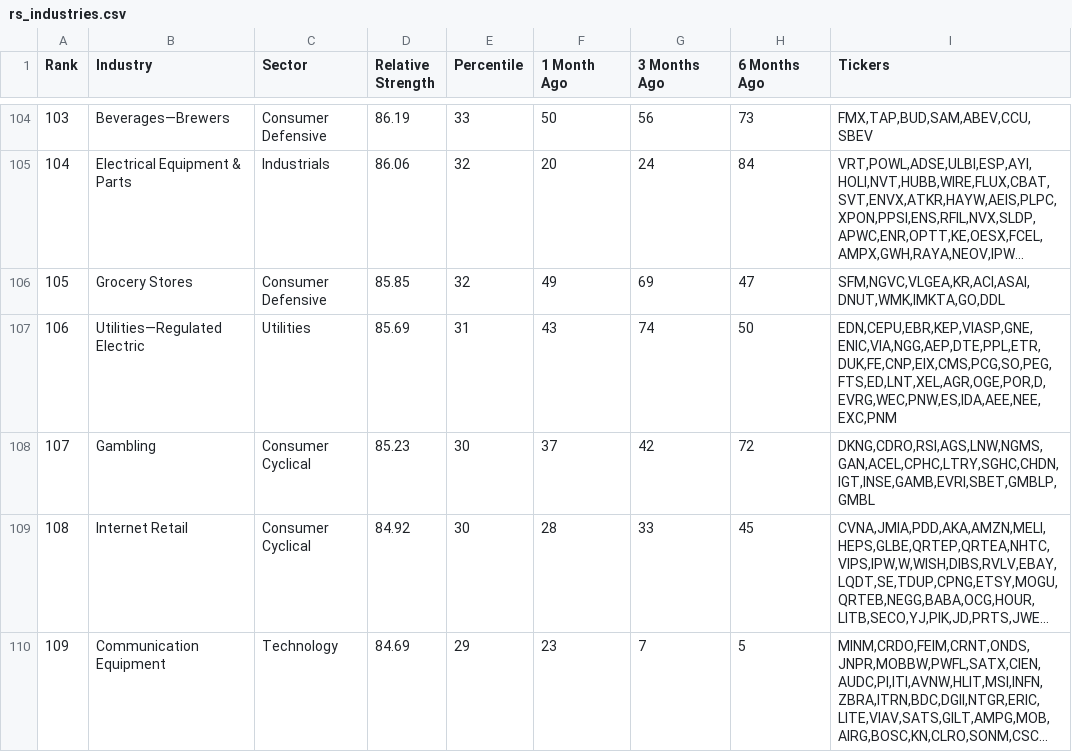
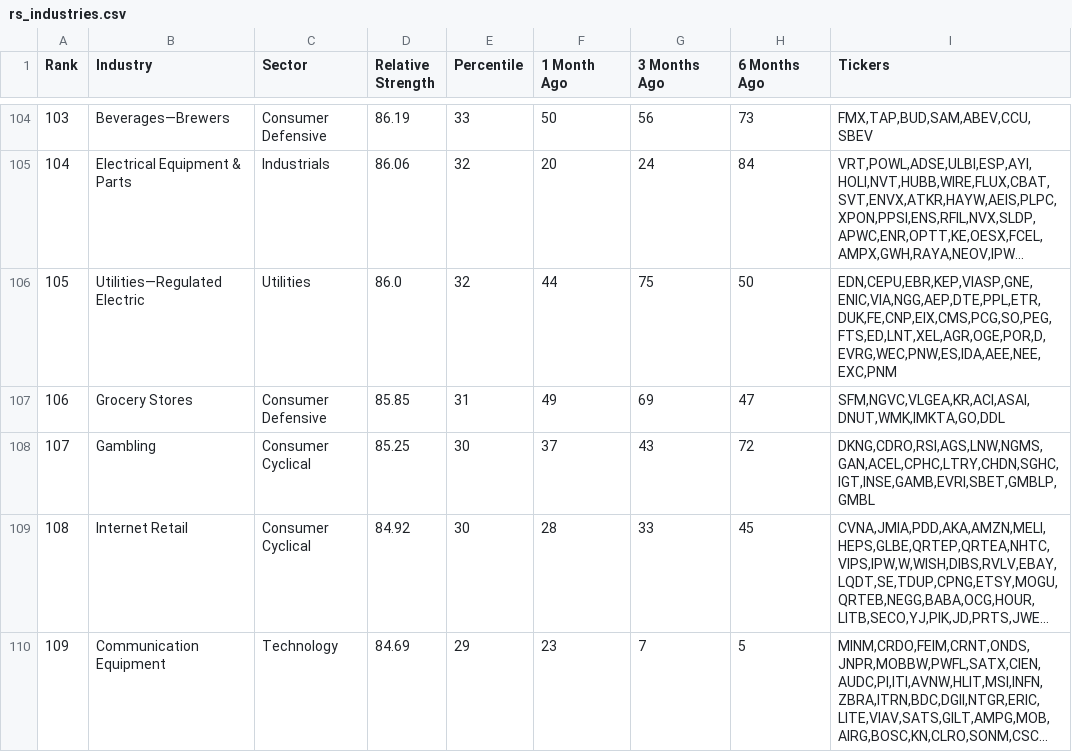
Before and after one commit to maximbelyayev/rs-log, a CSV file: output/rs_industries.csv, drawn as a sheet; only a part is shown, gaps mark what is left out; long unchanged cells end in …; the diff covers the shown part only; the diff names each change by its address in the sheet, - before the commit and + after, or states it on an @@ line.

```diff
--- a/output/rs_industries.csv
+++ b/output/rs_industries.csv
-B106 (Industry): Grocery Stores
+B106 (Industry): Utilities—Regulated Electric
-C106 (Sector): Consumer Defensive
+C106 (Sector): Utilities
-D106 (Relative Strength): 85.85
+D106 (Relative Strength): 86.0
-F106 (1 Month Ago): 49
+F106 (1 Month Ago): 44
-G106 (3 Months Ago): 69
+G106 (3 Months Ago): 75
-H106 (6 Months Ago): 47
+H106 (6 Months Ago): 50
-I106 (Tickers): SFM,NGVC,VLGEA,KR,ACI,ASAI,DNUT,WMK,IMKTA,GO,DDL
+I106 (Tickers): EDN,CEPU,EBR,KEP,VIASP,GNE,ENIC,VIA,NGG,AEP,DTE,PPL,ETR,DUK,FE,CNP,EIX,CMS,PCG,SO,PEG,FTS,ED,LNT,XEL,AGR,OGE,POR,D,EVRG,WEC,PNW,ES,IDA,AEE,NEE,EXC,PNM
-B107 (Industry): Utilities—Regulated Electric
+B107 (Industry): Grocery Stores
-C107 (Sector): Utilities
+C107 (Sector): Consumer Defensive
-D107 (Relative Strength): 85.69
+D107 (Relative Strength): 85.85
-F107 (1 Month Ago): 43
+F107 (1 Month Ago): 49
-G107 (3 Months Ago): 74
+G107 (3 Months Ago): 69
-H107 (6 Months Ago): 50
+H107 (6 Months Ago): 47
-I107 (Tickers): EDN,CEPU,EBR,KEP,VIASP,GNE,ENIC,VIA,NGG,AEP,DTE,PPL,ETR,DUK,FE,CNP,EIX,CMS,PCG,SO,PEG,FTS,ED,LNT,XEL,AGR,OGE,POR,D,EVRG,WEC,PNW,ES,IDA,AEE,NEE,EXC,PNM
+I107 (Tickers): SFM,NGVC,VLGEA,KR,ACI,ASAI,DNUT,WMK,IMKTA,GO,DDL
-D108 (Relative Strength): 85.23
+D108 (Relative Strength): 85.25
-G108 (3 Months Ago): 42
+G108 (3 Months Ago): 43
-I108 (Tickers): DKNG,CDRO,RSI,AGS,LNW,NGMS,GAN,ACEL,CPHC,LTRY,SGHC,CHDN,IGT,INSE,GAMB,EVRI,SBET,GMBLP,GMBL
+I108 (Tickers): DKNG,CDRO,RSI,AGS,LNW,NGMS,GAN,ACEL,CPHC,LTRY,CHDN,SGHC,IGT,INSE,GAMB,EVRI,SBET,GMBLP,GMBL
```
Also changed, not shown: 112 edited cells elsewhere in this file, output/rs_stocks.csv.
